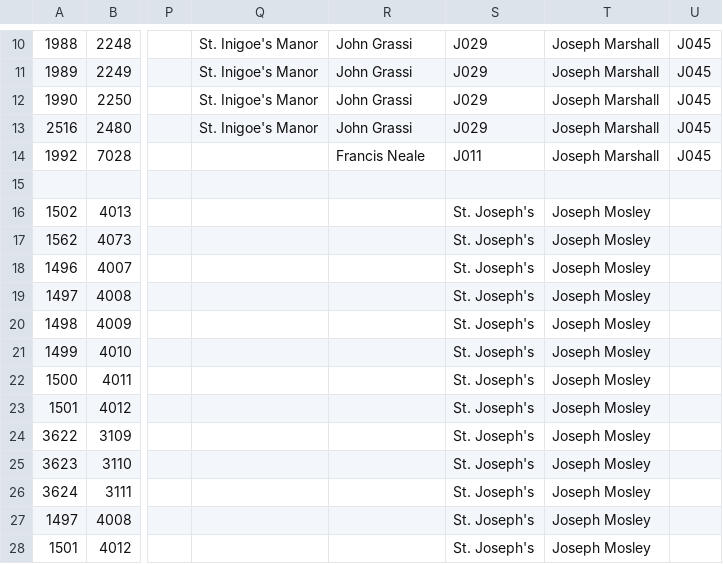
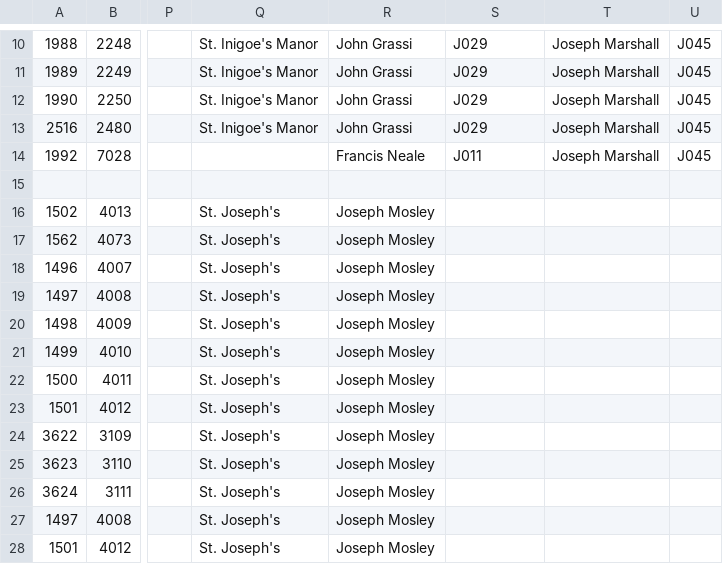
Before and after one commit to sharonmleon/JPPData, a CSV file: Events/TransferEvents.csv, drawn as a sheet; only a part is shown, gaps mark what is left out; the diff covers the shown part only; the diff names each change by its address in the sheet, - before the commit and + after, or states it on an @@ line.

```diff
--- a/Events/TransferEvents.csv
+++ b/Events/TransferEvents.csv
-Q16:Q28: (empty)
+Q16:Q28: St. Joseph's
-R16:R28: (empty)
+R16:R28: Joseph Mosley
-S16:S28: St. Joseph's
+S16:S28: (empty)
-T16:T28: Joseph Mosley
+T16:T28: (empty)
```
Also changed, not shown: 4 added rows, 4 removed rows and 20 edited cells elsewhere in this file, Events/TravelEvents.csv, People/MasterList.csv, 2 other files.
